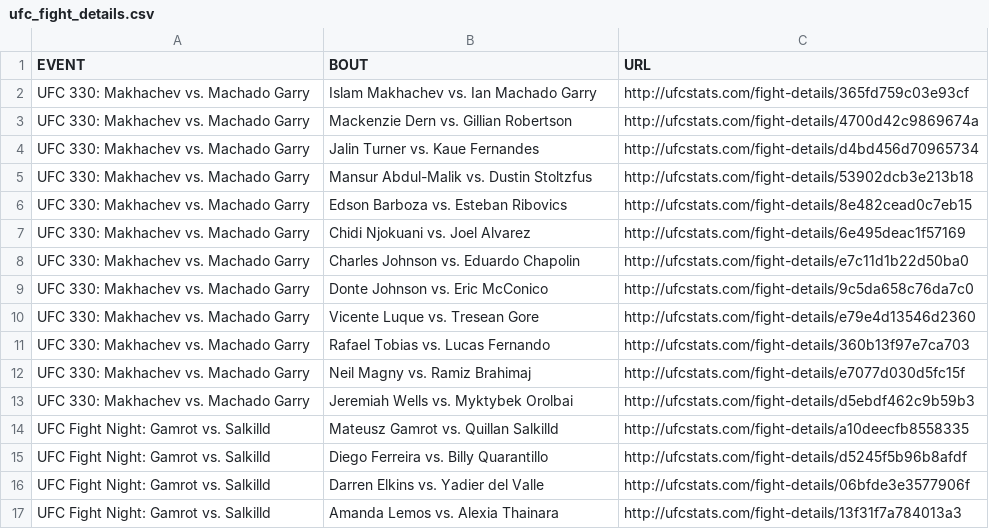
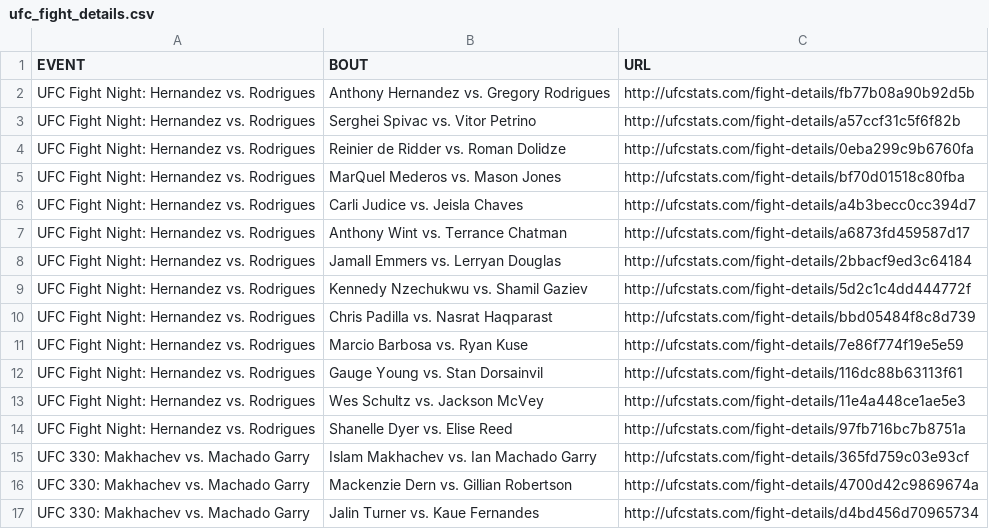
Before and after one commit to AadiKenwar1/UFC-Matchup-Predictor, a CSV file: data/ufc_fight_details.csv, drawn as a sheet; only a part is shown; the shorter side is filled out with more unchanged rows; the diff names each change by its address in the sheet, - before the commit and + after, or states it on an @@ line.

```diff
--- a/data/ufc_fight_details.csv
+++ b/data/ufc_fight_details.csv
+row 2: UFC Fight Night: Hernandez vs. Rodrigues | Anthony Hernandez vs. Gregory Rodrigues | http://ufcstats.com/fight-details/fb77b08a90b92d5b
+row 3: UFC Fight Night: Hernandez vs. Rodrigues | Serghei Spivac vs. Vitor Petrino | http://ufcstats.com/fight-details/a57ccf31c5f6f82b
+row 4: UFC Fight Night: Hernandez vs. Rodrigues | Reinier de Ridder vs. Roman Dolidze | http://ufcstats.com/fight-details/0eba299c9b6760fa
+row 5: UFC Fight Night: Hernandez vs. Rodrigues | MarQuel Mederos vs. Mason Jones | http://ufcstats.com/fight-details/bf70d01518c80fba
+row 6: UFC Fight Night: Hernandez vs. Rodrigues | Carli Judice vs. Jeisla Chaves | http://ufcstats.com/fight-details/a4b3becc0cc394d7
+row 7: UFC Fight Night: Hernandez vs. Rodrigues | Anthony Wint vs. Terrance Chatman | http://ufcstats.com/fight-details/a6873fd459587d17
+row 8: UFC Fight Night: Hernandez vs. Rodrigues | Jamall Emmers vs. Lerryan Douglas | http://ufcstats.com/fight-details/2bbacf9ed3c64184
+row 9: UFC Fight Night: Hernandez vs. Rodrigues | Kennedy Nzechukwu vs. Shamil Gaziev | http://ufcstats.com/fight-details/5d2c1c4dd444772f
+row 10: UFC Fight Night: Hernandez vs. Rodrigues | Chris Padilla vs. Nasrat Haqparast | http://ufcstats.com/fight-details/bbd05484f8c8d739
+row 11: UFC Fight Night: Hernandez vs. Rodrigues | Marcio Barbosa vs. Ryan Kuse | http://ufcstats.com/fight-details/7e86f774f19e5e59
+row 12: UFC Fight Night: Hernandez vs. Rodrigues | Gauge Young vs. Stan Dorsainvil | http://ufcstats.com/fight-details/116dc88b63113f61
+row 13: UFC Fight Night: Hernandez vs. Rodrigues | Wes Schultz vs. Jackson McVey | http://ufcstats.com/fight-details/11e4a448ce1ae5e3
+row 14: UFC Fight Night: Hernandez vs. Rodrigues | Shanelle Dyer vs. Elise Reed | http://ufcstats.com/fight-details/97fb716bc7b8751a
```
Also changed, not shown: data/ufc_fighter_details.csv, data/ufc_fighter_tott.csv, 13 other files.
